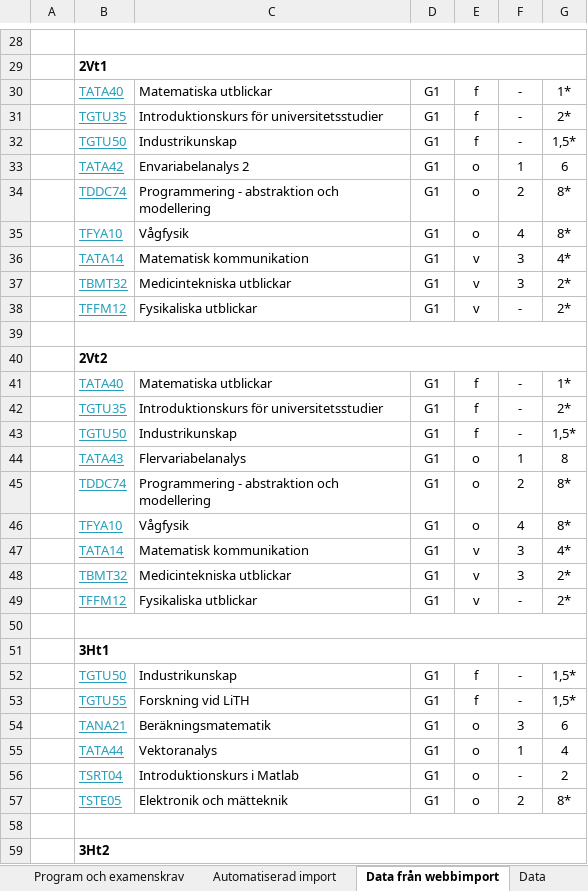
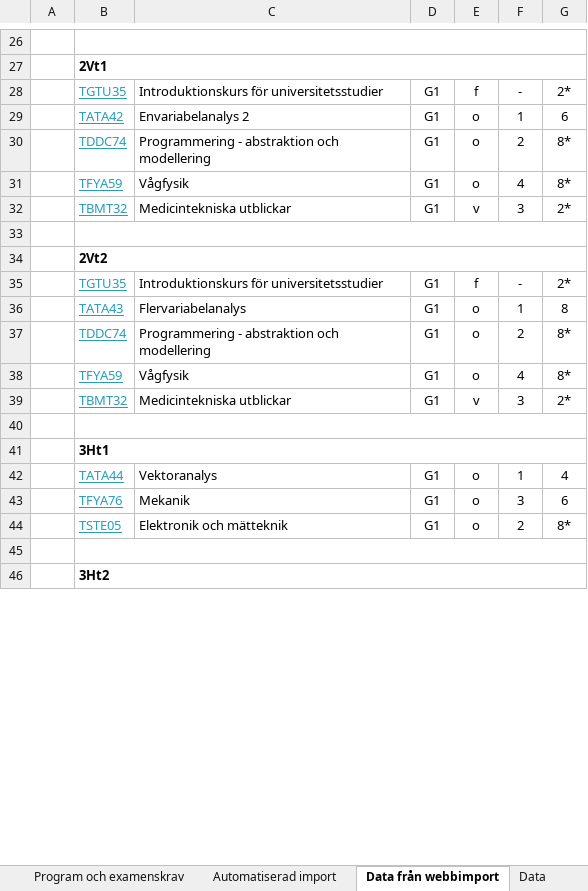
Before and after one commit to TobiasGenborg/Credit-tracker, an Excel workbook: Credit-tracker for LITH.xlsm, sheet Data från webbimport, drawn as a sheet; only a part is shown, gaps mark what is left out; values as stored, in another font and other column widths than the file's, no borders; removed rows and columns are numbered as before the commit, all else as after; the diff covers the shown part only; the diff names each change by its address in the sheet, - before the commit and + after, or states it on an @@ line.

```diff
--- a/Credit-tracker for LITH.xlsm (sheet Data från webbimport)
+++ b/Credit-tracker for LITH.xlsm (sheet Data från webbimport)
-row 30:  | TATA40 | Matematiska utblickar | G1 | f | - | 1*
-row 32:  | TGTU50 | Industrikunskap | G1 | f | - | 1,5*
-B31: TFYA10
+B31: TFYA59
-row 36:  | TATA14 | Matematisk kommunikation | G1 | v | 3 | 4*
-row 38:  | TFFM12 | Fysikaliska utblickar | G1 | v | - | 2*
-row 41:  | TATA40 | Matematiska utblickar | G1 | f | - | 1*
-row 43:  | TGTU50 | Industrikunskap | G1 | f | - | 1,5*
-B38: TFYA10
+B38: TFYA59
-row 47:  | TATA14 | Matematisk kommunikation | G1 | v | 3 | 4*
-row 49:  | TFFM12 | Fysikaliska utblickar | G1 | v | - | 2*
-row 52:  | TGTU50 | Industrikunskap | G1 | f | - | 1,5*
-row 53:  | TGTU55 | Forskning vid LiTH | G1 | f | - | 1,5*
-row 54:  | TANA21 | Beräkningsmatematik | G1 | o | 3 | 6
-row 56:  | TSRT04 | Introduktionskurs i Matlab | G1 | o | - | 2
+row 43:  | TFYA76 | Mekanik | G1 | o | 3 | 6
```
Also changed, not shown: 12 added rows, 30 removed rows and 12 edited cells elsewhere in this sheet, sheet Programkurser, sheet Data, sheet Ditt informationsblad, sheet Program och examenskrav, sheet Sammanställning, sheet Konstanter, 3 more sheets, formulas that keep their value, hidden cells, charts or pictures.
